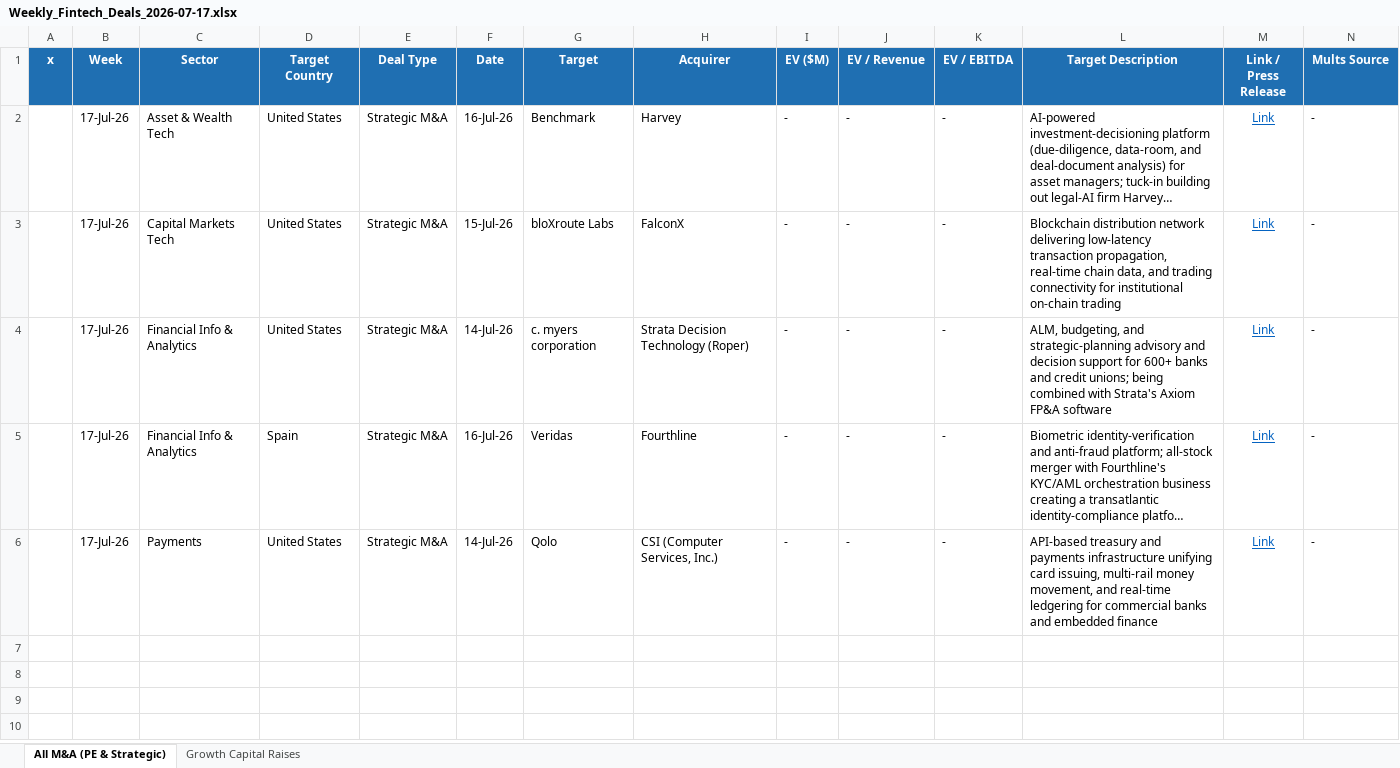
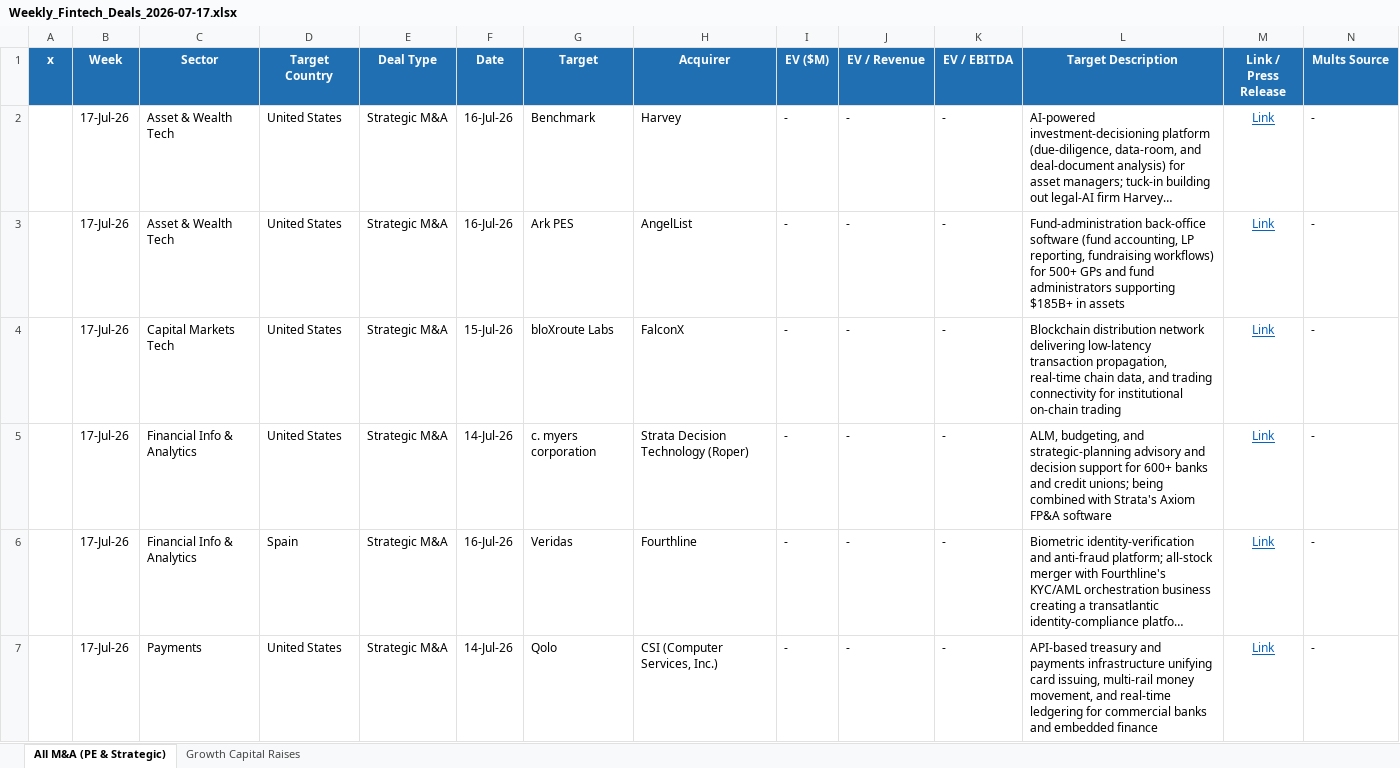
Before and after one commit to carrollr01/aboutMe, an Excel workbook: weekly-deals/outputs/Weekly_Fintech_Deals_2026-07-17.xlsx, sheet All M&A (PE & Strategic), drawn as a sheet; only a part is shown; long unchanged cells end in …; values as stored, in another font and other column widths than the file's, no borders; rows hold the shown columns only; the diff covers the shown part only; the diff names each change by its address in the sheet, - before the commit and + after, or states it on an @@ line.

```diff
--- a/weekly-deals/outputs/Weekly_Fintech_Deals_2026-07-17.xlsx (sheet All M&A (PE & Strategic))
+++ b/weekly-deals/outputs/Weekly_Fintech_Deals_2026-07-17.xlsx (sheet All M&A (PE & Strategic))
+row 3:  | 17-Jul-26 | Asset & Wealth Tech | United States | Strategic M&A | 16-Jul-26 | Ark PES | AngelList | - | - | - | Fund-administration back-office software (fund accounting, LP reporting, fundraising workflows) for 500+ GPs and fund administrators supporting $185B+ in assets | Link | -
```
Also changed, not shown: 1 added row elsewhere in this sheet, 1 other file.
